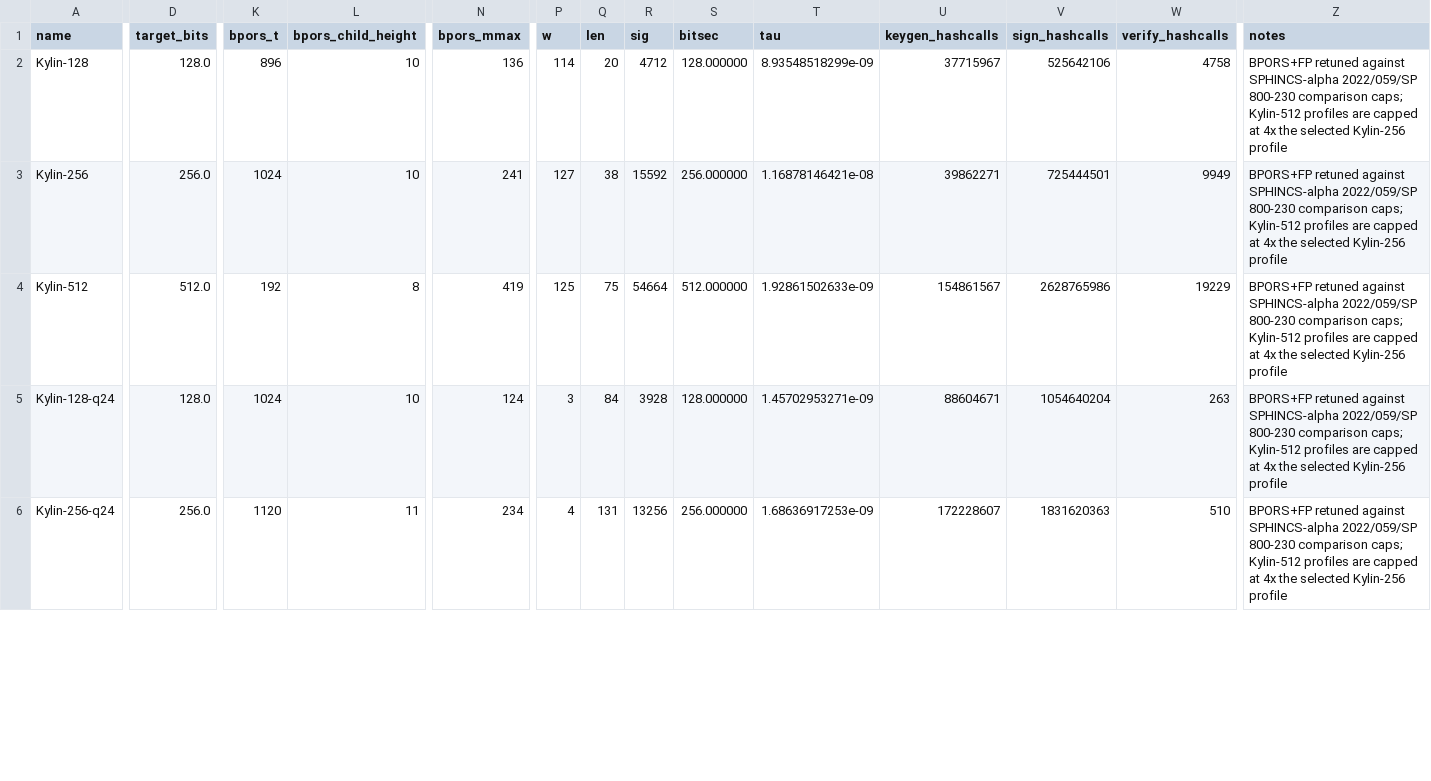
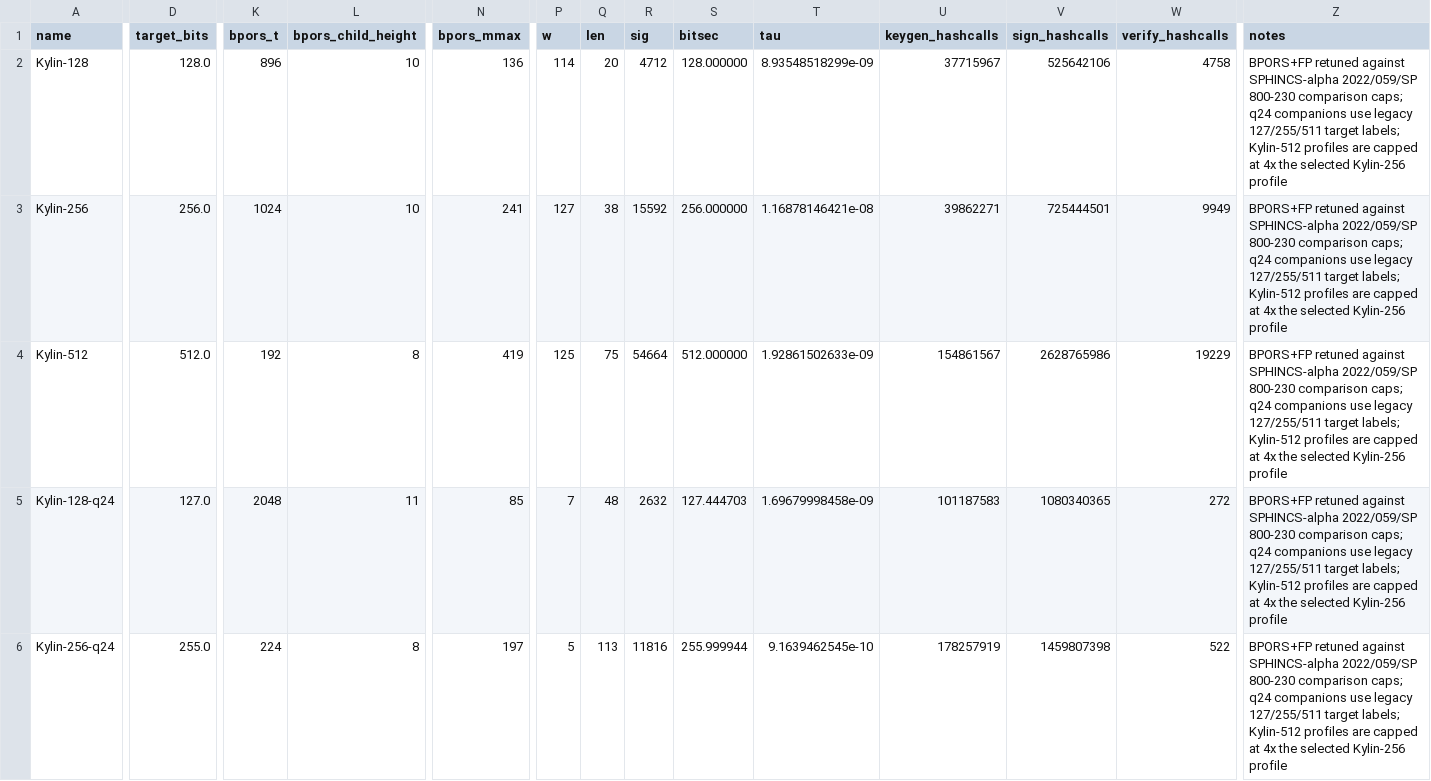
Before and after one commit to kzoacn/Kylin, a CSV file: paper/data/para_kylin_final_6profiles.csv, drawn as a sheet; only a part is shown, gaps mark what is left out; the diff covers the shown part only; the diff names each change by its address in the sheet, - before the commit and + after, or states it on an @@ line.

Commit message:
Retune q24 BPORS profiles to legacy targets

```diff
--- a/paper/data/para_kylin_final_6profiles.csv
+++ b/paper/data/para_kylin_final_6profiles.csv
-Z2:Z6 (notes): …comparison caps; Kylin-512 profiles…
+Z2:Z6 (notes): …comparison caps; q24 companions use legacy 127/255/511 target labels; Kylin-512 profiles…
-D5 (target_bits): 128.0
+D5 (target_bits): 127.0
-K5 (bpors_t): 1024
+K5 (bpors_t): 2048
-L5 (bpors_child_height): 10
+L5 (bpors_child_height): 11
-N5 (bpors_mmax): 124
+N5 (bpors_mmax): 85
-P5 (w): 3
+P5 (w): 7
-Q5 (len): 84
+Q5 (len): 48
-R5 (sig): 3928
+R5 (sig): 2632
-S5 (bitsec): 128.000000
+S5 (bitsec): 127.444703
-T5 (tau): 1.45702953271e-09
+T5 (tau): 1.69679998458e-09
-U5 (keygen_hashcalls): 88604671
+U5 (keygen_hashcalls): 101187583
-V5 (sign_hashcalls): 1054640204
+V5 (sign_hashcalls): 1080340365
-W5 (verify_hashcalls): 263
+W5 (verify_hashcalls): 272
-D6 (target_bits): 256.0
+D6 (target_bits): 255.0
-K6 (bpors_t): 1120
+K6 (bpors_t): 224
-L6 (bpors_child_height): 11
+L6 (bpors_child_height): 8
-N6 (bpors_mmax): 234
+N6 (bpors_mmax): 197
-P6 (w): 4
+P6 (w): 5
-Q6 (len): 131
+Q6 (len): 113
-R6 (sig): 13256
+R6 (sig): 11816
-S6 (bitsec): 256.000000
+S6 (bitsec): 255.999944
-T6 (tau): 1.68636917253e-09
+T6 (tau): 9.1639462545e-10
-U6 (keygen_hashcalls): 172228607
+U6 (keygen_hashcalls): 178257919
-V6 (sign_hashcalls): 1831620363
+V6 (sign_hashcalls): 1459807398
-W6 (verify_hashcalls): 510
+W6 (verify_hashcalls): 522
```
Also changed, not shown: 19 edited cells elsewhere in this file, paper/data/para_kylin_selected_6profiles.csv, 18 other files.
